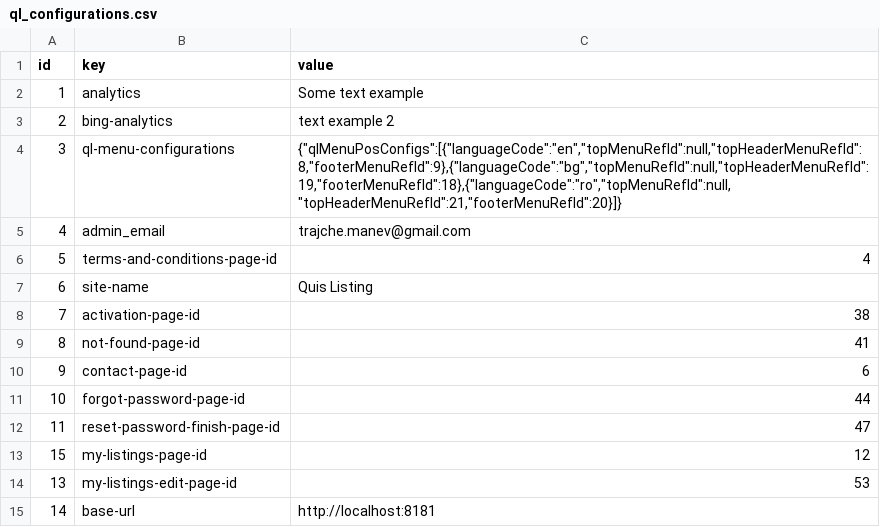
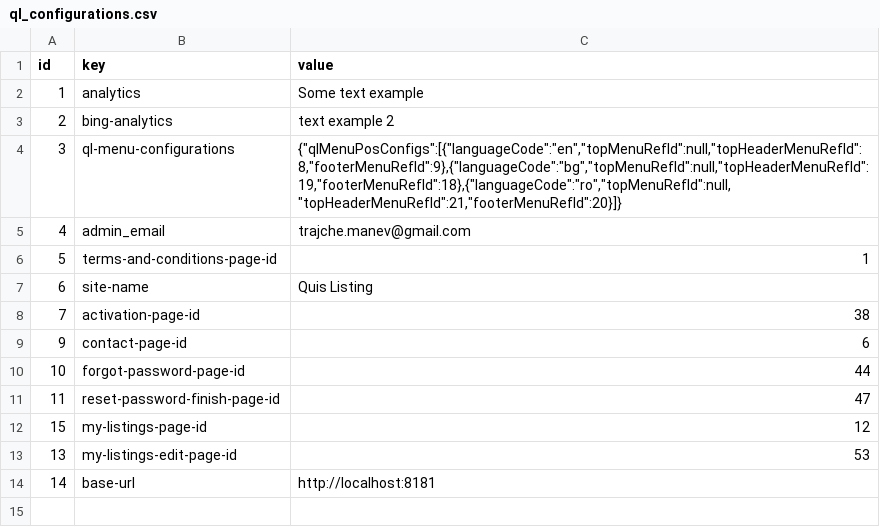
Before and after one commit to tmanev/quis-listing, a CSV file: src/main/resources/config/liquibase/load-data/ql_configurations.csv, drawn as a sheet.

```diff
--- a/src/main/resources/config/liquibase/load-data/ql_configurations.csv
+++ b/src/main/resources/config/liquibase/load-data/ql_configurations.csv
@@ -5,6 +5,5 @@ id;key;value
 4;admin_email;trajche.manev@gmail.com
-5;terms-and-conditions-page-id;4
+5;terms-and-conditions-page-id;1
 6;site-name;Quis Listing
 7;activation-page-id;38
-8;not-found-page-id;41
 9;contact-page-id;6
```
Also changed, not shown: 21 other files.
